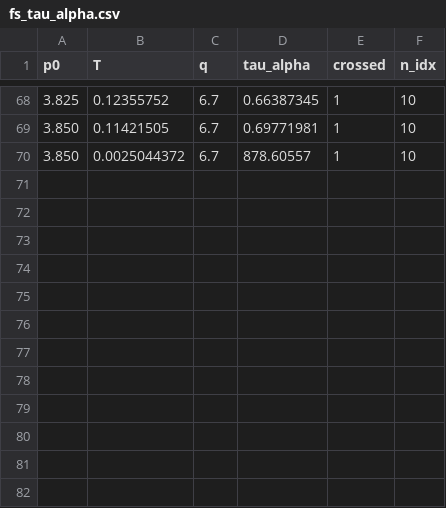
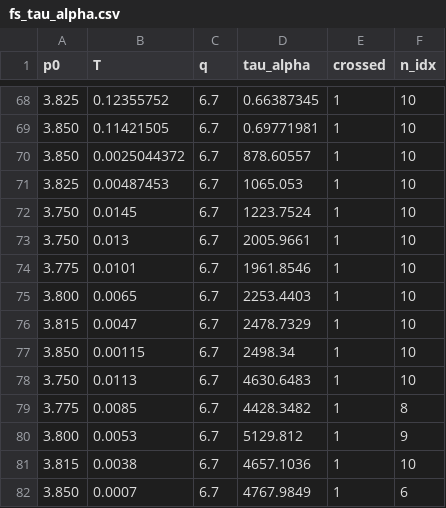
Before and after one commit to ChenglingL/cellGPU, a CSV file: glassyDynamicsProject/analyseScripts/vertexTauAlpha/vertexModel_vertexPositionFs/fs_tau_alpha.csv, drawn as a sheet; only a part is shown, gaps mark what is left out.

```diff
--- a/glassyDynamicsProject/analyseScripts/vertexTauAlpha/vertexModel_vertexPositionFs/fs_tau_alpha.csv
+++ b/glassyDynamicsProject/analyseScripts/vertexTauAlpha/vertexModel_vertexPositionFs/fs_tau_alpha.csv
@@ -70 +70,13 @@ p0,T,q,tau_alpha,crossed,n_idx
 3.850,0.0025044372,6.7,878.60557,1,10
+3.825,0.00487453,6.7,1065.053,1,10
+3.750,0.0145,6.7,1223.7524,1,10
+3.750,0.013,6.7,2005.9661,1,10
+3.775,0.0101,6.7,1961.8546,1,10
+3.800,0.0065,6.7,2253.4403,1,10
+3.815,0.0047,6.7,2478.7329,1,10
+3.850,0.00115,6.7,2498.34,1,10
+3.750,0.0113,6.7,4630.6483,1,10
+3.775,0.0085,6.7,4428.3482,1,8
+3.800,0.0053,6.7,5129.812,1,9
+3.815,0.0038,6.7,4657.1036,1,10
+3.850,0.0007,6.7,4767.9849,1,6
```
Also changed, not shown: glassyDynamicsProject/analyseScripts/vertexTauAlpha/vertexModel_tauAlpha_final/production_state_points.csv, glassyDynamicsProject/analyseScripts/vertexTauAlpha/vertexModel_vertexPositionFs/kww_global_collapse_rms.csv, 18 other files.
